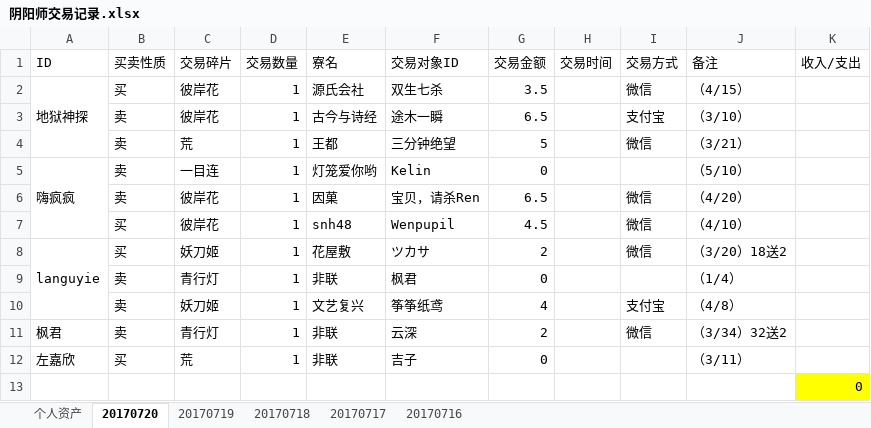
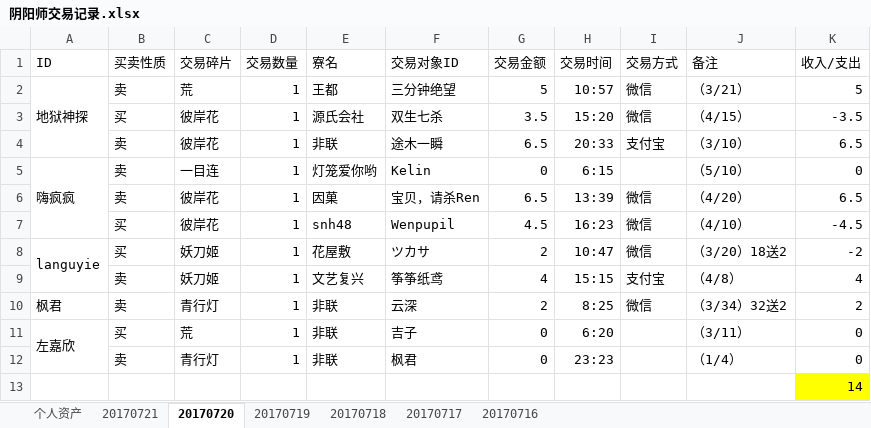
Before and after one commit to ZheS/yys_trade, an Excel workbook: 阴阳师交易记录.xlsx, sheet 20170720, drawn as a sheet; values as stored, in another font and other column widths than the file's, no borders; removed rows and columns are numbered as before the commit, all else as after; the diff names each change by its address in the sheet, - before the commit and + after, or states it on an @@ line.

```diff
--- a/阴阳师交易记录.xlsx (sheet 20170720)
+++ b/阴阳师交易记录.xlsx (sheet 20170720)
+sheet tab: 20170721
+row 2: 地狱神探 | 卖 | 荒 | 1 | 王都 | 三分钟绝望 | 5 | 10:57 | 微信 | （3/21） | 5
-A3 (ID): 地狱神探
+A3 (ID): (empty)
-A2:A4 merged
-H3 (交易时间): (empty)
+H3 (交易时间): 15:20
-K3 (收入/支出): (empty)
+K3 (收入/支出): -3.5
-E4 (寮名): 古今与诗经
+E4 (寮名): 非联
-H4 (交易时间): (empty)
+H4 (交易时间): 20:33
-K4 (收入/支出): (empty)
+K4 (收入/支出): 6.5
-row 4:  | 卖 | 荒 | 1 | 王都 | 三分钟绝望 | 5 |  | 微信 | （3/21）
-H5 (交易时间): (empty)
+H5 (交易时间): 6:15
-K5 (收入/支出): (empty)
+K5 (收入/支出): 0
-H6 (交易时间): (empty)
+H6 (交易时间): 13:39
-K6 (收入/支出): (empty)
+K6 (收入/支出): 6.5
-H7 (交易时间): (empty)
+H7 (交易时间): 16:23
-K7 (收入/支出): (empty)
+K7 (收入/支出): -4.5
-H8 (交易时间): (empty)
+H8 (交易时间): 10:47
-K8 (收入/支出): (empty)
+K8 (收入/支出): -2
-row 9:  | 卖 | 青行灯 | 1 | 非联 | 枫君 | 0 |  |  | （1/4）
-H9 (交易时间): (empty)
+H9 (交易时间): 15:15
-K9 (收入/支出): (empty)
+K9 (收入/支出): 4
-H10 (交易时间): (empty)
+H10 (交易时间): 8:25
-K10 (收入/支出): (empty)
+K10 (收入/支出): 2
+A11:A12 merged
-H11 (交易时间): (empty)
+H11 (交易时间): 6:20
-K11 (收入/支出): (empty)
+K11 (收入/支出): 0
+row 12:  | 卖 | 青行灯 | 1 | 非联 | 枫君 | 0 | 23:23 |  | （1/4） | 0
-K13 (收入/支出): 0
+K13 (收入/支出): 14
```
Also changed, not shown: sheet 个人资产.
